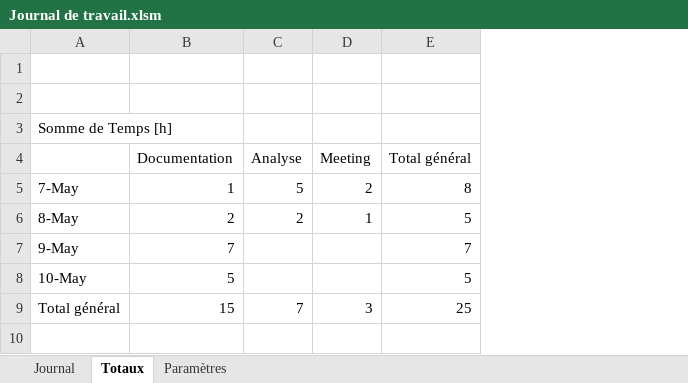
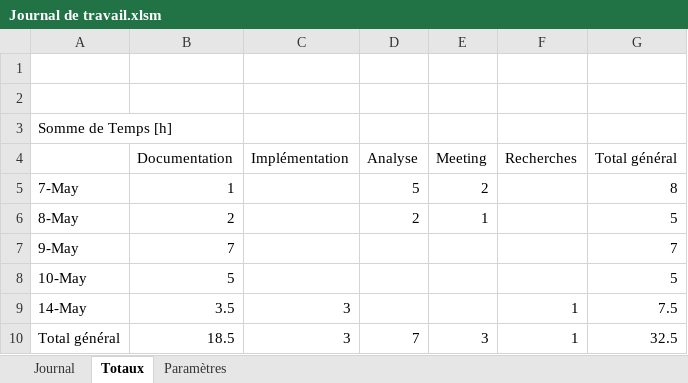
Before and after one commit to CPNV-ES/Joutes-2018, an Excel workbook: docs/2019 - TPI Niels/Journal de travail.xlsm, sheet Totaux, drawn as a sheet; values as stored, in another font and other column widths than the file's, no borders; addresses are those after the commit; the diff names each change by its address in the sheet, - before the commit and + after, or states it on an @@ line.

```diff
--- a/docs/2019 - TPI Niels/Journal de travail.xlsm (sheet Totaux)
+++ b/docs/2019 - TPI Niels/Journal de travail.xlsm (sheet Totaux)
+column C (Implémentation), row 10: 3
+column F (Recherches), row 10: 1
+row 9: 14-May | 3.5 | 3 |  |  | 1 | 7.5
-B10 (Documentation): 15
+B10 (Documentation): 18.5
-G10 (Total général): 25
+G10 (Total général): 32.5
```
Also changed, not shown: sheet Journal, sheet Paramètres, charts or pictures, 6 other files.
